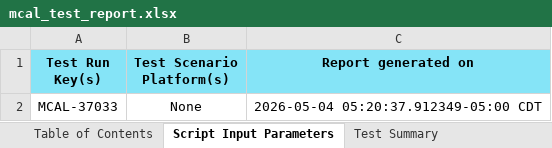
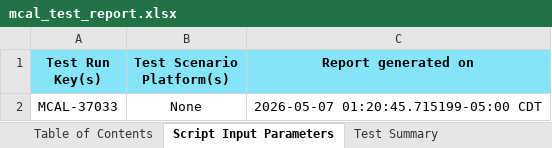
Before and after one commit to TexasInstruments/mcal_am263x, an Excel workbook: mcal_docs/csp/am263x/mcal_test_report.xlsx, sheet Script Input Parameters, drawn as a sheet; values as stored, in another font and other column widths than the file's, no borders; the diff names each change by its address in the sheet, - before the commit and + after, or states it on an @@ line.

```diff
--- a/mcal_docs/csp/am263x/mcal_test_report.xlsx (sheet Script Input Parameters)
+++ b/mcal_docs/csp/am263x/mcal_test_report.xlsx (sheet Script Input Parameters)
-C2 (Report generated on): 2026-05-04 05:20:37.912349-05:00 CDT
+C2 (Report generated on): 2026-05-07 01:20:45.715199-05:00 CDT
```
Also changed, not shown: sheet Test Plan | Execution Report, sheet Test Summary, 53 other files.
